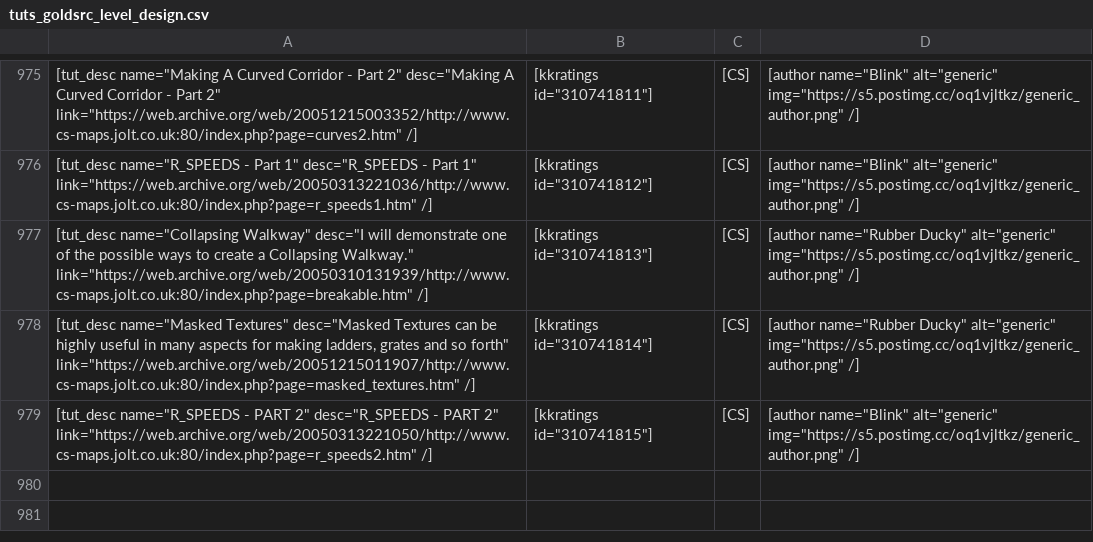
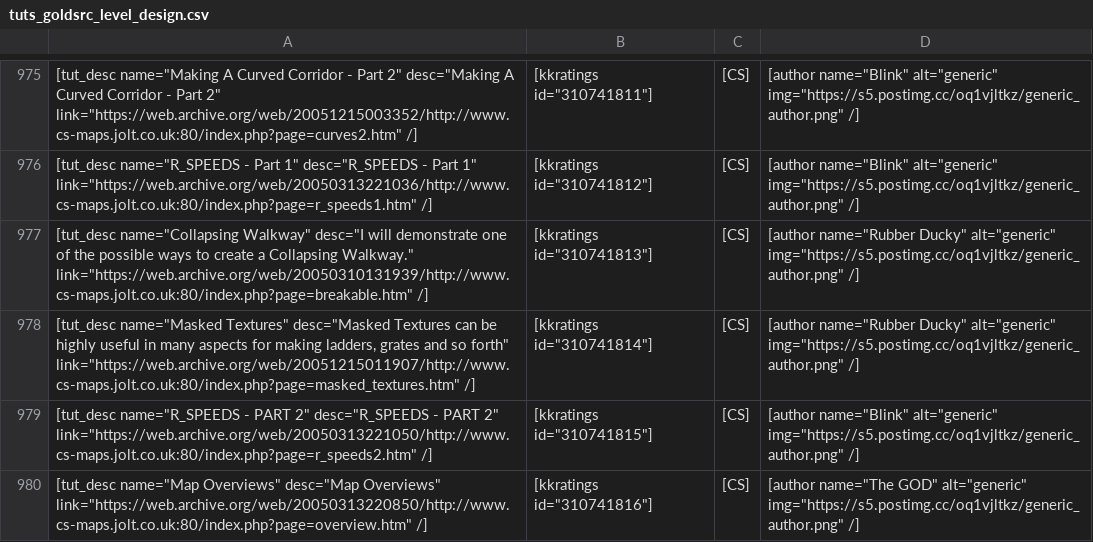
Before and after one commit to sourcemodding/Sourcemodding-Tablepress-Table-Sources, a CSV file: tuts_goldsrc_level_design.csv, drawn as a sheet; only a part is shown, gaps mark what is left out; the diff names each change by its address in the sheet, - before the commit and + after, or states it on an @@ line.

Commit message:
Added Tutorial [Map Overviews]

```diff
--- a/tuts_goldsrc_level_design.csv
+++ b/tuts_goldsrc_level_design.csv
+row 980: [tut_desc name="Map Overviews" desc="Map Overviews" link="https://web.archive.org/web/20050313220850/http://www.cs-maps.jolt.co.uk:80/index.php?page=overview.htm" /] | [kkratings id="310741816"] | [CS] | [author name="The GOD" alt="generic" img="https://s5.postimg.cc/oq1vjltkz/generic_author.png" /]
```
